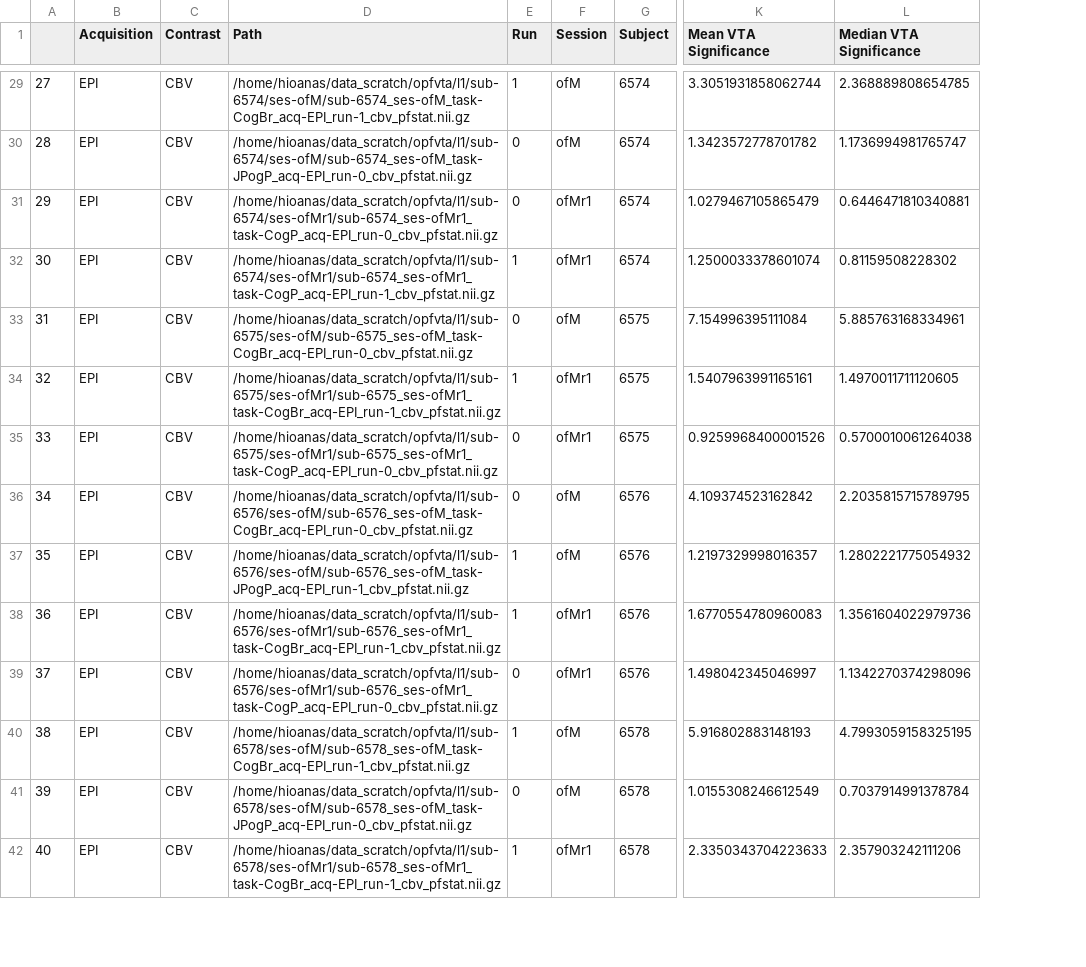
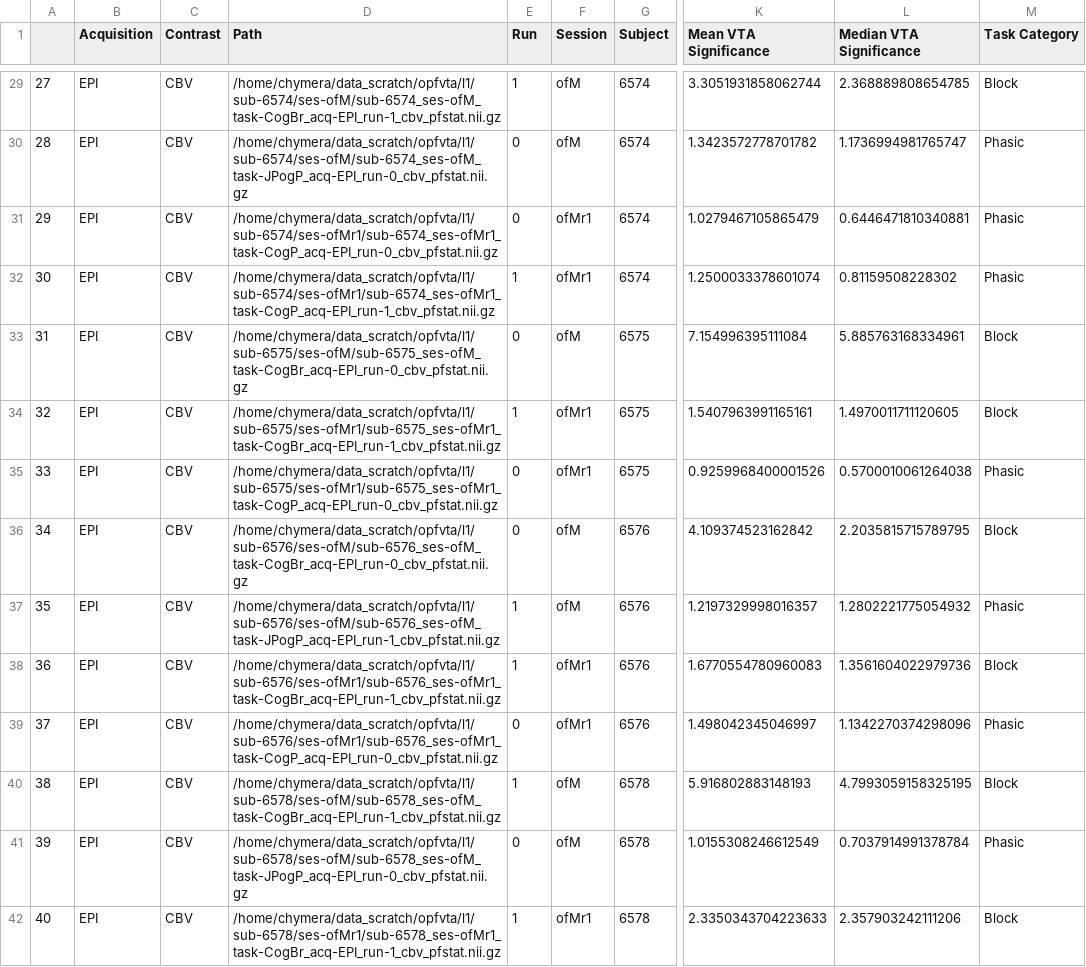
Before and after one commit to asmacdo/opfvta, a CSV file: data/functional_significance.csv, drawn as a sheet; only a part is shown, gaps mark what is left out; the diff covers the shown part only; the diff names each change by its address in the sheet, - before the commit and + after, or states it on an @@ line.

Commit message:
Recomputed data files with category columns

```diff
--- a/data/functional_significance.csv
+++ b/data/functional_significance.csv
+column M (Task Category), rows 29-42: Block | Phasic | Phasic | Phasic | Block | Block | Phasic | Block | Phasic | Block | Phasic | Block | Phasic | Block
-D29 (Path): /home/hioanas/data_scratch/opfvta/l1/sub-6574/ses-ofM/sub-6574_ses-ofM_task-CogBr_acq-EPI_run-1_cbv_pfstat.nii.gz
+D29 (Path): /home/chymera/data_scratch/opfvta/l1/sub-6574/ses-ofM/sub-6574_ses-ofM_task-CogBr_acq-EPI_run-1_cbv_pfstat.nii.gz
-D30 (Path): /home/hioanas/data_scratch/opfvta/l1/sub-6574/ses-ofM/sub-6574_ses-ofM_task-JPogP_acq-EPI_run-0_cbv_pfstat.nii.gz
+D30 (Path): /home/chymera/data_scratch/opfvta/l1/sub-6574/ses-ofM/sub-6574_ses-ofM_task-JPogP_acq-EPI_run-0_cbv_pfstat.nii.gz
-D31 (Path): /home/hioanas/data_scratch/opfvta/l1/sub-6574/ses-ofMr1/sub-6574_ses-ofMr1_task-CogP_acq-EPI_run-0_cbv_pfstat.nii.gz
+D31 (Path): /home/chymera/data_scratch/opfvta/l1/sub-6574/ses-ofMr1/sub-6574_ses-ofMr1_task-CogP_acq-EPI_run-0_cbv_pfstat.nii.gz
-D32 (Path): /home/hioanas/data_scratch/opfvta/l1/sub-6574/ses-ofMr1/sub-6574_ses-ofMr1_task-CogP_acq-EPI_run-1_cbv_pfstat.nii.gz
+D32 (Path): /home/chymera/data_scratch/opfvta/l1/sub-6574/ses-ofMr1/sub-6574_ses-ofMr1_task-CogP_acq-EPI_run-1_cbv_pfstat.nii.gz
-D33 (Path): /home/hioanas/data_scratch/opfvta/l1/sub-6575/ses-ofM/sub-6575_ses-ofM_task-CogBr_acq-EPI_run-0_cbv_pfstat.nii.gz
+D33 (Path): /home/chymera/data_scratch/opfvta/l1/sub-6575/ses-ofM/sub-6575_ses-ofM_task-CogBr_acq-EPI_run-0_cbv_pfstat.nii.gz
-D34 (Path): /home/hioanas/data_scratch/opfvta/l1/sub-6575/ses-ofMr1/sub-6575_ses-ofMr1_task-CogBr_acq-EPI_run-1_cbv_pfstat.nii.gz
+D34 (Path): /home/chymera/data_scratch/opfvta/l1/sub-6575/ses-ofMr1/sub-6575_ses-ofMr1_task-CogBr_acq-EPI_run-1_cbv_pfstat.nii.gz
-D35 (Path): /home/hioanas/data_scratch/opfvta/l1/sub-6575/ses-ofMr1/sub-6575_ses-ofMr1_task-CogP_acq-EPI_run-0_cbv_pfstat.nii.gz
+D35 (Path): /home/chymera/data_scratch/opfvta/l1/sub-6575/ses-ofMr1/sub-6575_ses-ofMr1_task-CogP_acq-EPI_run-0_cbv_pfstat.nii.gz
-D36 (Path): /home/hioanas/data_scratch/opfvta/l1/sub-6576/ses-ofM/sub-6576_ses-ofM_task-CogBr_acq-EPI_run-0_cbv_pfstat.nii.gz
+D36 (Path): /home/chymera/data_scratch/opfvta/l1/sub-6576/ses-ofM/sub-6576_ses-ofM_task-CogBr_acq-EPI_run-0_cbv_pfstat.nii.gz
-D37 (Path): /home/hioanas/data_scratch/opfvta/l1/sub-6576/ses-ofM/sub-6576_ses-ofM_task-JPogP_acq-EPI_run-1_cbv_pfstat.nii.gz
+D37 (Path): /home/chymera/data_scratch/opfvta/l1/sub-6576/ses-ofM/sub-6576_ses-ofM_task-JPogP_acq-EPI_run-1_cbv_pfstat.nii.gz
-D38 (Path): /home/hioanas/data_scratch/opfvta/l1/sub-6576/ses-ofMr1/sub-6576_ses-ofMr1_task-CogBr_acq-EPI_run-1_cbv_pfstat.nii.gz
+D38 (Path): /home/chymera/data_scratch/opfvta/l1/sub-6576/ses-ofMr1/sub-6576_ses-ofMr1_task-CogBr_acq-EPI_run-1_cbv_pfstat.nii.gz
-D39 (Path): /home/hioanas/data_scratch/opfvta/l1/sub-6576/ses-ofMr1/sub-6576_ses-ofMr1_task-CogP_acq-EPI_run-0_cbv_pfstat.nii.gz
+D39 (Path): /home/chymera/data_scratch/opfvta/l1/sub-6576/ses-ofMr1/sub-6576_ses-ofMr1_task-CogP_acq-EPI_run-0_cbv_pfstat.nii.gz
-D40 (Path): /home/hioanas/data_scratch/opfvta/l1/sub-6578/ses-ofM/sub-6578_ses-ofM_task-CogBr_acq-EPI_run-1_cbv_pfstat.nii.gz
+D40 (Path): /home/chymera/data_scratch/opfvta/l1/sub-6578/ses-ofM/sub-6578_ses-ofM_task-CogBr_acq-EPI_run-1_cbv_pfstat.nii.gz
-D41 (Path): /home/hioanas/data_scratch/opfvta/l1/sub-6578/ses-ofM/sub-6578_ses-ofM_task-JPogP_acq-EPI_run-0_cbv_pfstat.nii.gz
+D41 (Path): /home/chymera/data_scratch/opfvta/l1/sub-6578/ses-ofM/sub-6578_ses-ofM_task-JPogP_acq-EPI_run-0_cbv_pfstat.nii.gz
-D42 (Path): /home/hioanas/data_scratch/opfvta/l1/sub-6578/ses-ofMr1/sub-6578_ses-ofMr1_task-CogBr_acq-EPI_run-1_cbv_pfstat.nii.gz
+D42 (Path): /home/chymera/data_scratch/opfvta/l1/sub-6578/ses-ofMr1/sub-6578_ses-ofMr1_task-CogBr_acq-EPI_run-1_cbv_pfstat.nii.gz
```
Also changed, not shown: 8 removed rows and 47 edited cells elsewhere in this file, data/functional_t.csv, 1 other file.
